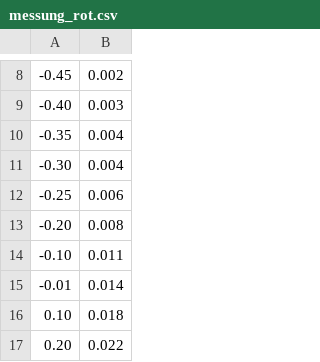
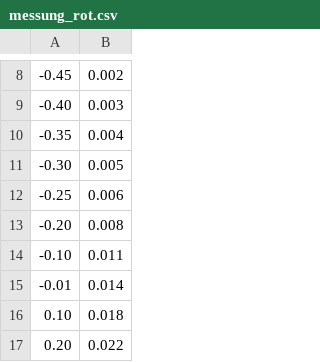
Before and after one commit to FrederikZielke/PhysikAP, a CSV file: V500_photoeffekt/content/messung_rot.csv, drawn as a sheet; only a part is shown, gaps mark what is left out.

```diff
--- a/V500_photoeffekt/content/messung_rot.csv
+++ b/V500_photoeffekt/content/messung_rot.csv
@@ -10,3 +10,3 @@
 -0.35,0.004
--0.30,0.004
+-0.30,0.005
 -0.25,0.006
```
Also changed, not shown: V500_photoeffekt/content/messung_gruen.csv, 4 other files.
